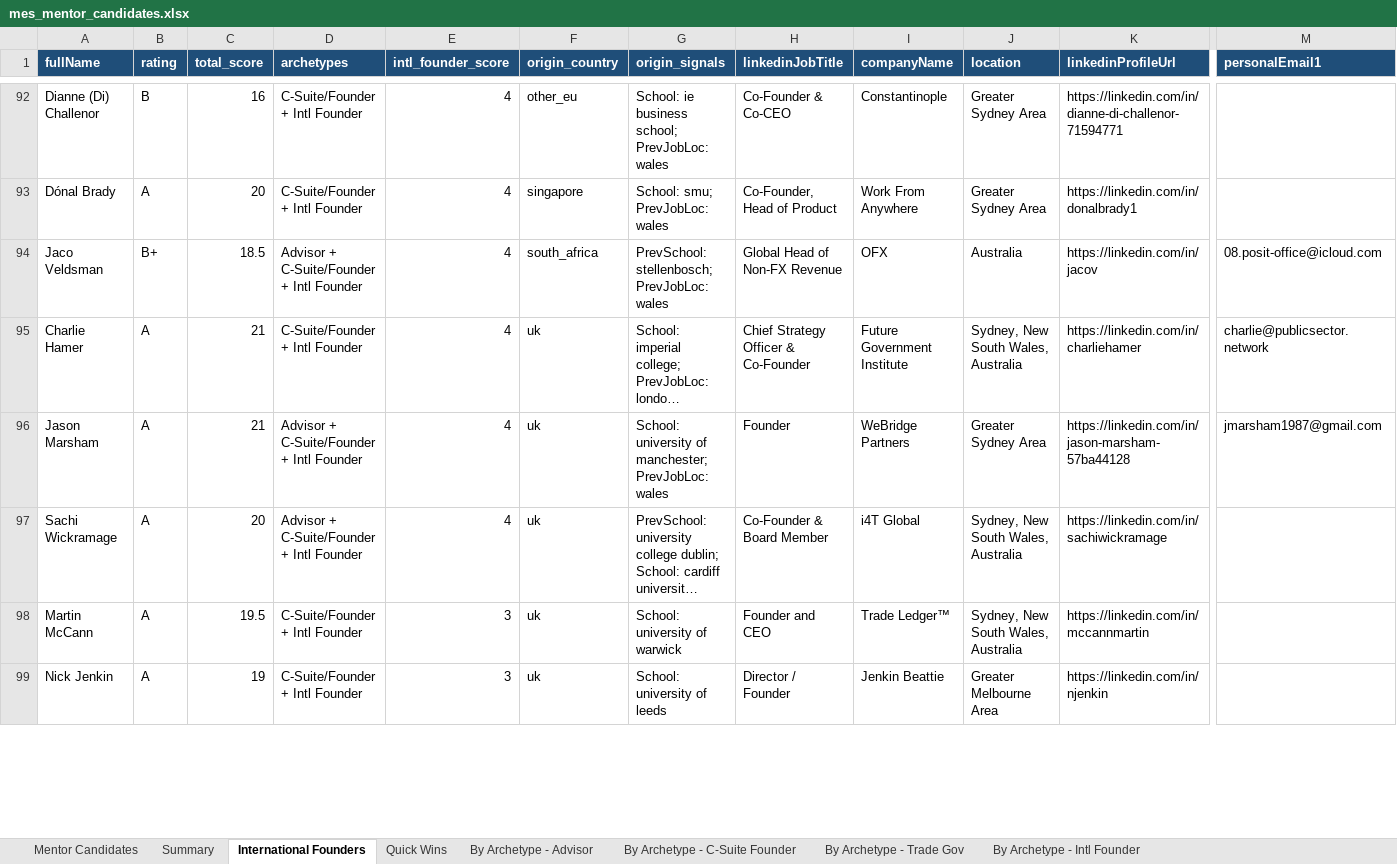
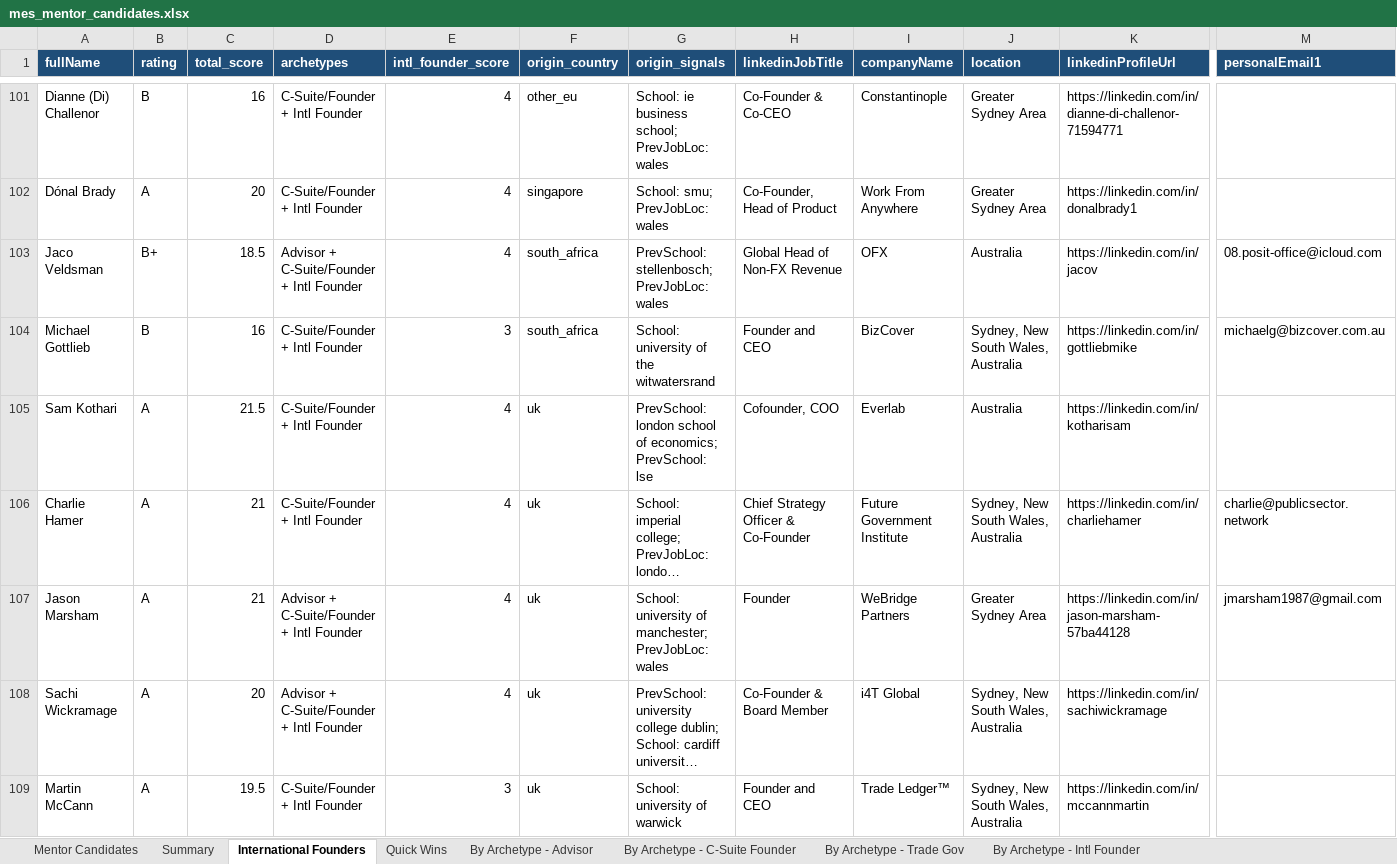
Before and after one commit to steviem101/market-entry-secrets, an Excel workbook: mentor_identification/mes_mentor_candidates.xlsx, sheet International Founders, drawn as a sheet; only a part is shown, gaps mark what is left out; the shorter side is filled out with more unchanged rows; long unchanged cells end in …; values as stored, in another font and other column widths than the file's, no borders; rows hold the shown columns only; the diff covers the shown part only; the diff names each change by its address in the sheet, - before the commit and + after, or states it on an @@ line.

```diff
--- a/mentor_identification/mes_mentor_candidates.xlsx (sheet International Founders)
+++ b/mentor_identification/mes_mentor_candidates.xlsx (sheet International Founders)
+row 104: Michael Gottlieb | B | 16 | C-Suite/Founder + Intl Founder | 3 | south_africa | School: university of the witwatersrand | Founder and CEO | BizCover | Sydney, New South Wales, Australia | https://linkedin.com/in/gottliebmike | michaelg@bizcover.com.au
+row 105: Sam Kothari | A | 21.5 | C-Suite/Founder + Intl Founder | 4 | uk | PrevSchool: london school of economics; PrevSchool: lse | Cofounder, COO | Everlab | Australia | https://linkedin.com/in/kotharisam
```
Also changed, not shown: 15 added rows and 3 edited cells elsewhere in this sheet, sheet Mentor Candidates, sheet By Archetype - C-Suite Founder, sheet By Archetype - Intl Founder, sheet Quick Wins, sheet By Archetype - Advisor, sheet Summary, 1 more sheet, 3 other files.
